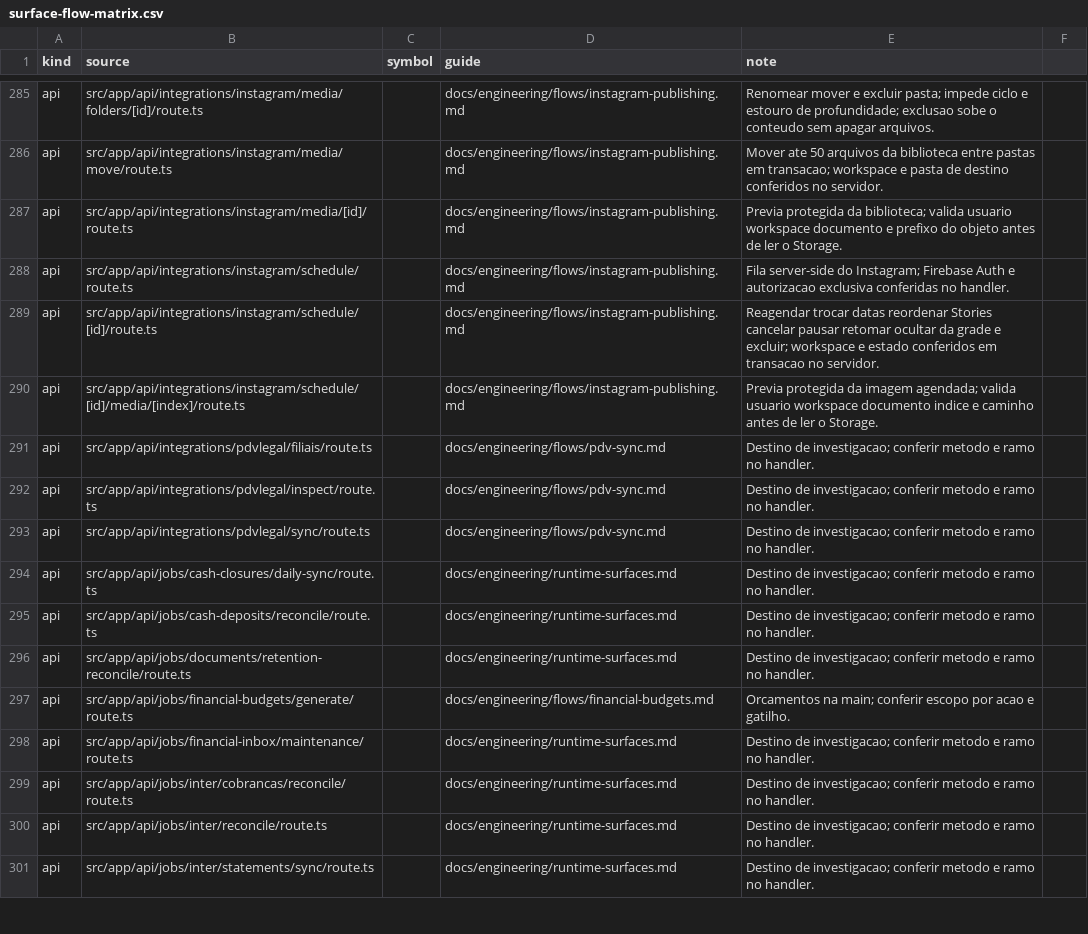
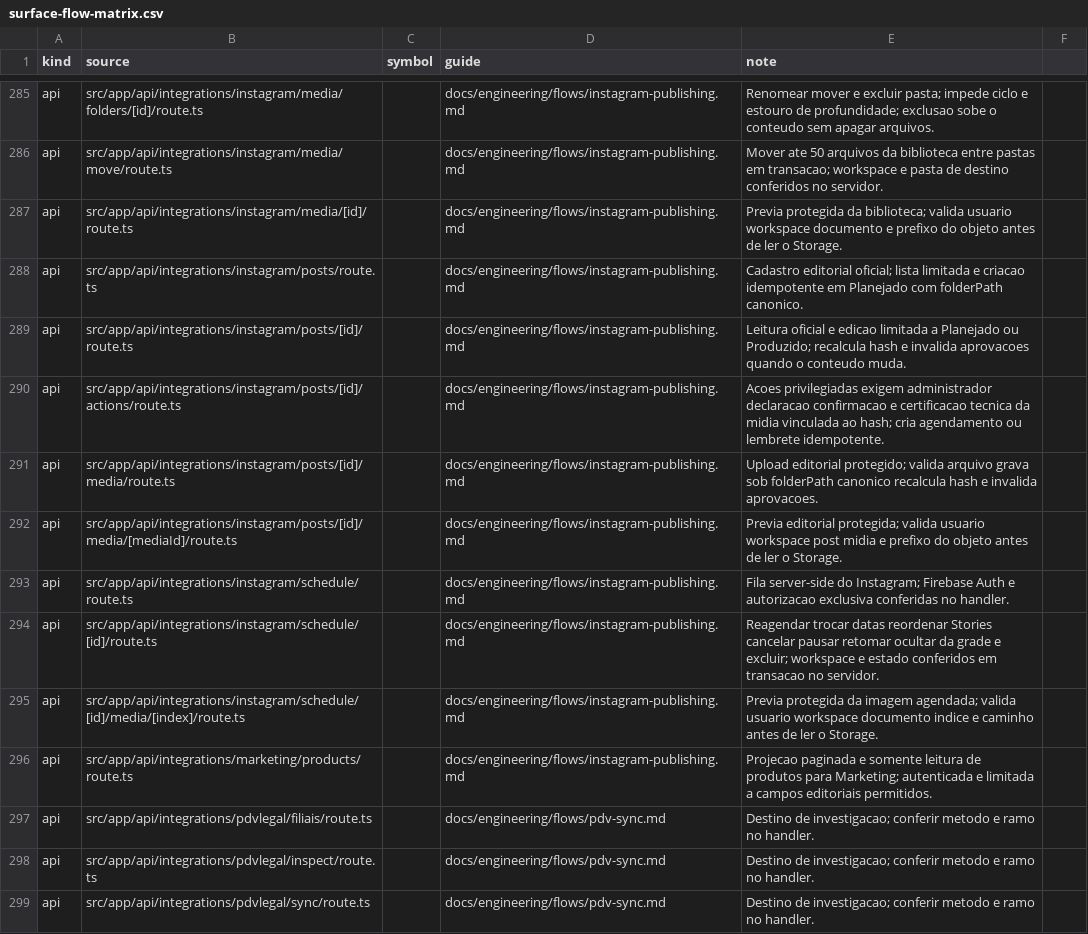
Before and after one commit to administrativo-art/Coala-OP, a CSV file: docs/engineering/surface-flow-matrix.csv, drawn as a sheet; only a part is shown, gaps mark what is left out; the shorter side is filled out with more unchanged rows; the diff names each change by its address in the sheet, - before the commit and + after, or states it on an @@ line.

Commit message:
feat(instagram): add editorial post workflow

```diff
--- a/docs/engineering/surface-flow-matrix.csv
+++ b/docs/engineering/surface-flow-matrix.csv
+row 288: api | src/app/api/integrations/instagram/posts/route.ts |  | docs/engineering/flows/instagram-publishing.md | Cadastro editorial oficial; lista limitada e criacao idempotente em Planejado com folderPath canonico.
+row 289: api | src/app/api/integrations/instagram/posts/[id]/route.ts |  | docs/engineering/flows/instagram-publishing.md | Leitura oficial e edicao limitada a Planejado ou Produzido; recalcula hash e invalida aprovacoes quando o conteudo muda.
+row 290: api | src/app/api/integrations/instagram/posts/[id]/actions/route.ts |  | docs/engineering/flows/instagram-publishing.md | Acoes privilegiadas exigem administrador declaracao confirmacao e certificacao tecnica da midia vinculada ao hash; cria agendamento ou lembrete idempotente.
+row 291: api | src/app/api/integrations/instagram/posts/[id]/media/route.ts |  | docs/engineering/flows/instagram-publishing.md | Upload editorial protegido; valida arquivo grava sob folderPath canonico recalcula hash e invalida aprovacoes.
+row 292: api | src/app/api/integrations/instagram/posts/[id]/media/[mediaId]/route.ts |  | docs/engineering/flows/instagram-publishing.md | Previa editorial protegida; valida usuario workspace post midia e prefixo do objeto antes de ler o Storage.
+row 296: api | src/app/api/integrations/marketing/products/route.ts |  | docs/engineering/flows/instagram-publishing.md | Projecao paginada e somente leitura de produtos para Marketing; autenticada e limitada a campos editoriais permitidos.
```
Also changed, not shown: 26 other files.
